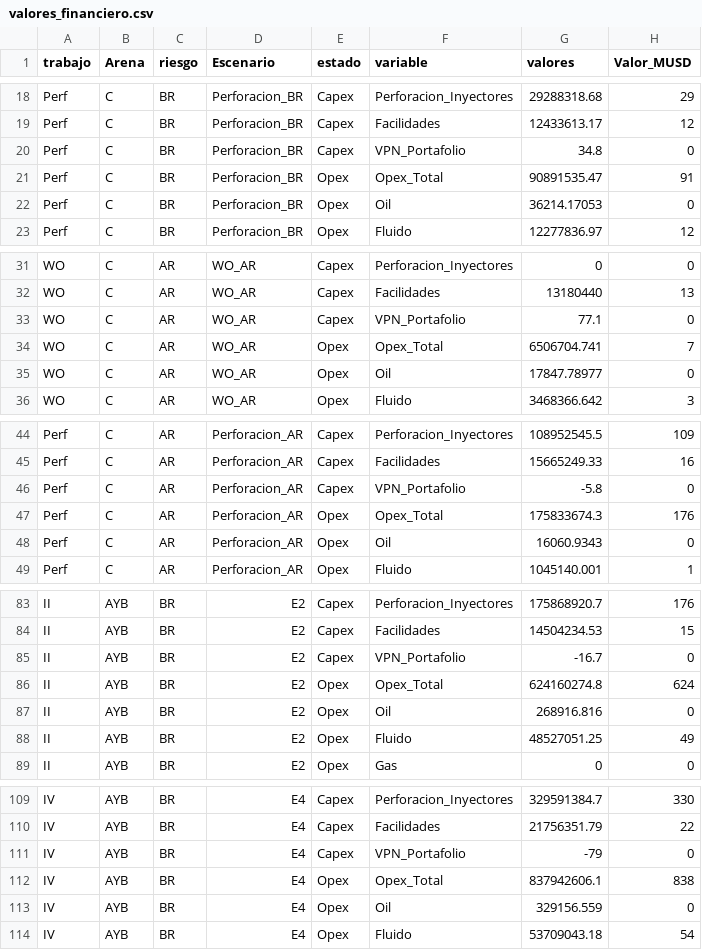
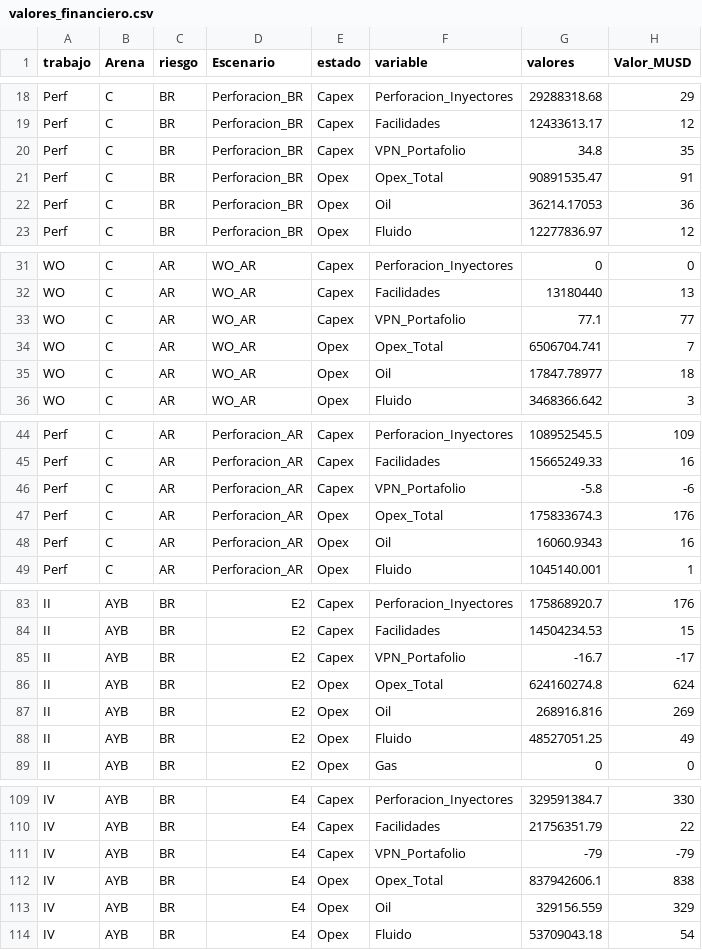
Before and after one commit to jorgemedina87/LCI, a CSV file: BD/valores_financiero.csv, drawn as a sheet; only a part is shown, gaps mark what is left out; the diff covers the shown part only.

```diff
--- a/BD/valores_financiero.csv
+++ b/BD/valores_financiero.csv
@@ -19,5 +19,5 @@ Perf,C,BR,Perforacion_BR,Capex,Perforacion_Inyectores,29288318.68,29
 Perf,C,BR,Perforacion_BR,Capex,Facilidades,12433613.17,12
-Perf,C,BR,Perforacion_BR,Capex,VPN_Portafolio,34.8,0
+Perf,C,BR,Perforacion_BR,Capex,VPN_Portafolio,34.8,35
 Perf,C,BR,Perforacion_BR,Opex,Opex_Total,90891535.47,91
-Perf,C,BR,Perforacion_BR,Opex,Oil,36214.17053,0
+Perf,C,BR,Perforacion_BR,Opex,Oil,36214.17053,36
 Perf,C,BR,Perforacion_BR,Opex,Fluido,12277836.97,12
@@ -32,5 +32,5 @@ WO,C,AR,WO_AR,Capex,Perforacion_Inyectores,0,0
 WO,C,AR,WO_AR,Capex,Facilidades,13180440,13
-WO,C,AR,WO_AR,Capex,VPN_Portafolio,77.1,0
+WO,C,AR,WO_AR,Capex,VPN_Portafolio,77.1,77
 WO,C,AR,WO_AR,Opex,Opex_Total,6506704.741,7
-WO,C,AR,WO_AR,Opex,Oil,17847.78977,0
+WO,C,AR,WO_AR,Opex,Oil,17847.78977,18
 WO,C,AR,WO_AR,Opex,Fluido,3468366.642,3
@@ -45,5 +45,5 @@ Perf,C,AR,Perforacion_AR,Capex,Perforacion_Inyectores,108952545.5,109
 Perf,C,AR,Perforacion_AR,Capex,Facilidades,15665249.33,16
-Perf,C,AR,Perforacion_AR,Capex,VPN_Portafolio,-5.8,0
+Perf,C,AR,Perforacion_AR,Capex,VPN_Portafolio,-5.8,-6
 Perf,C,AR,Perforacion_AR,Opex,Opex_Total,175833674.3,176
-Perf,C,AR,Perforacion_AR,Opex,Oil,16060.9343,0
+Perf,C,AR,Perforacion_AR,Opex,Oil,16060.9343,16
 Perf,C,AR,Perforacion_AR,Opex,Fluido,1045140.001,1
@@ -84,5 +84,5 @@ II,AYB,BR,E2,Capex,Perforacion_Inyectores,175868920.7,176
 II,AYB,BR,E2,Capex,Facilidades,14504234.53,15
-II,AYB,BR,E2,Capex,VPN_Portafolio,-16.7,0
+II,AYB,BR,E2,Capex,VPN_Portafolio,-16.7,-17
 II,AYB,BR,E2,Opex,Opex_Total,624160274.8,624
-II,AYB,BR,E2,Opex,Oil,268916.816,0
+II,AYB,BR,E2,Opex,Oil,268916.816,269
 II,AYB,BR,E2,Opex,Fluido,48527051.25,49
@@ -110,5 +110,5 @@ IV,AYB,BR,E4,Capex,Perforacion_Inyectores,329591384.7,330
 IV,AYB,BR,E4,Capex,Facilidades,21756351.79,22
-IV,AYB,BR,E4,Capex,VPN_Portafolio,-79,0
+IV,AYB,BR,E4,Capex,VPN_Portafolio,-79,-79
 IV,AYB,BR,E4,Opex,Opex_Total,837942606.1,838
-IV,AYB,BR,E4,Opex,Oil,329156.559,0
+IV,AYB,BR,E4,Opex,Oil,329156.559,329
 IV,AYB,BR,E4,Opex,Fluido,53709043.18,54
```
Also changed, not shown: 23 edited cells elsewhere in this file.
